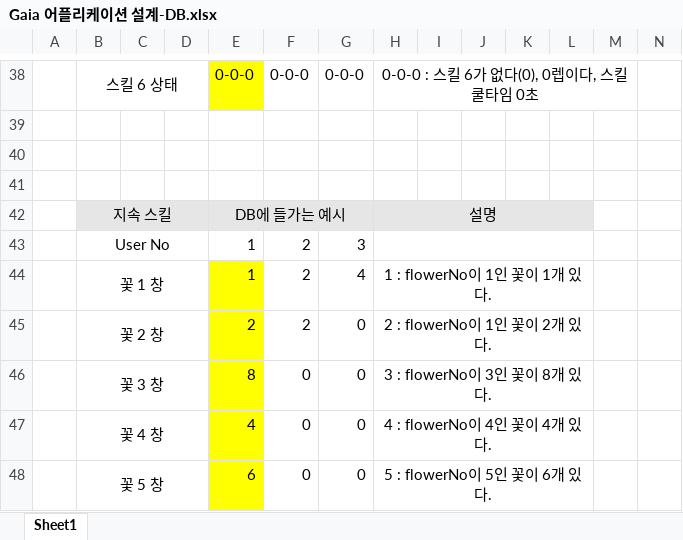
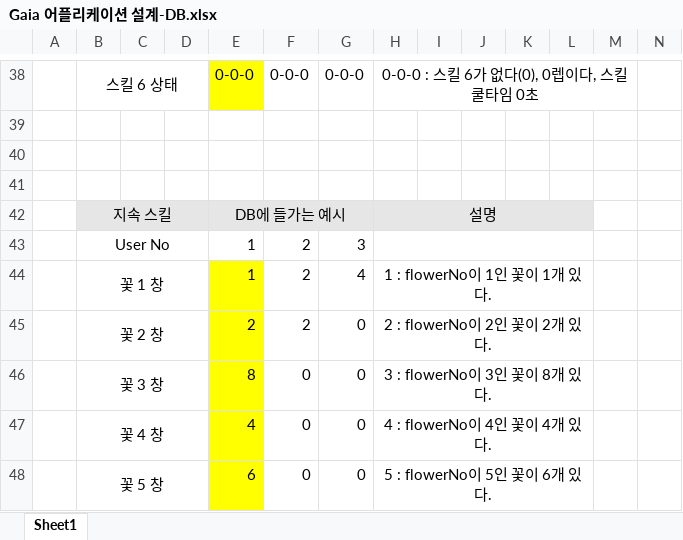
Before and after one commit to Mintsushi/Gaia-Project, an Excel workbook: 문서/기획/Gaia 어플리케이션 설계-DB.xlsx, sheet Sheet1, drawn as a sheet; only a part is shown, gaps mark what is left out; values as stored, in another font and other column widths than the file's, no borders; the diff names each change by its address in the sheet, - before the commit and + after, or states it on an @@ line.

```diff
--- a/문서/기획/Gaia 어플리케이션 설계-DB.xlsx (sheet Sheet1)
+++ b/문서/기획/Gaia 어플리케이션 설계-DB.xlsx (sheet Sheet1)
-H45: 2 : flowerNo이 1인 꽃이 2개 있다.
+H45: 2 : flowerNo이 2인 꽃이 2개 있다.
```
Also changed, not shown: 문서/일정표.xlsx, 15 other files.
